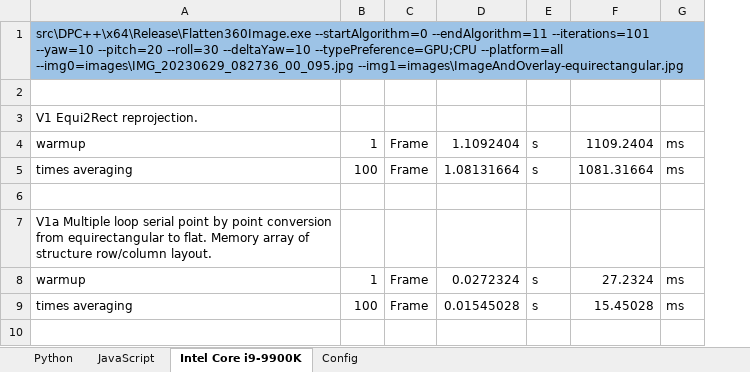
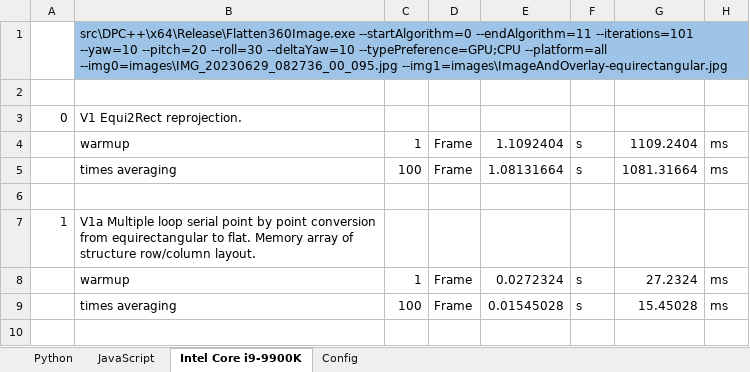
Before and after one commit to intel-health/optimizing-equirectangular-conversion, an Excel workbook: EquiRectangular/src/DPC++/Flatten360Image-Results.xlsx, sheet Intel Core i9-9900K, drawn as a sheet; only a part is shown; values as stored, in another font and other column widths than the file's, no borders; conditional formats not drawn; the diff names each change by its address in the sheet, - before the commit and + after, or states it on an @@ line.

```diff
--- a/EquiRectangular/src/DPC++/Flatten360Image-Results.xlsx (sheet Intel Core i9-9900K)
+++ b/EquiRectangular/src/DPC++/Flatten360Image-Results.xlsx (sheet Intel Core i9-9900K)
+column A, rows 3-7: 0 |  |  |  | 1
```
Also changed, not shown: formulas that keep their value, 35 other files.
